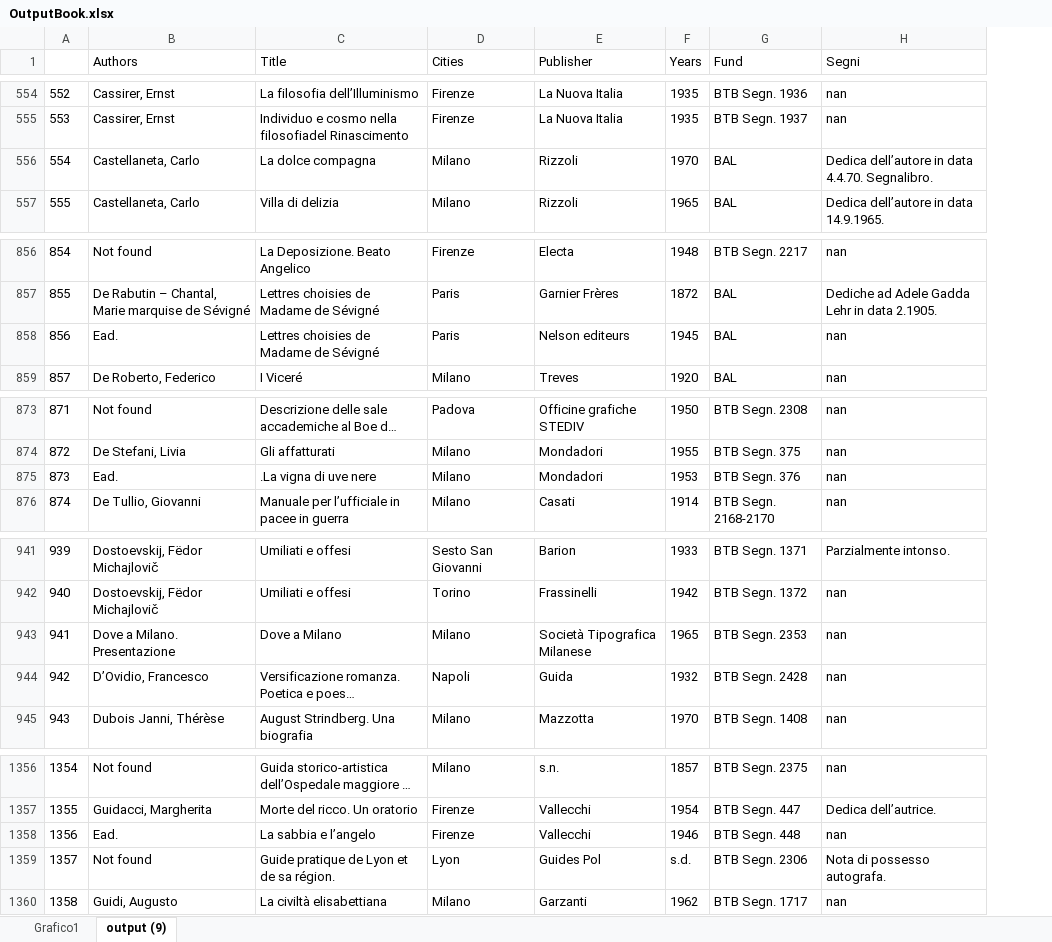
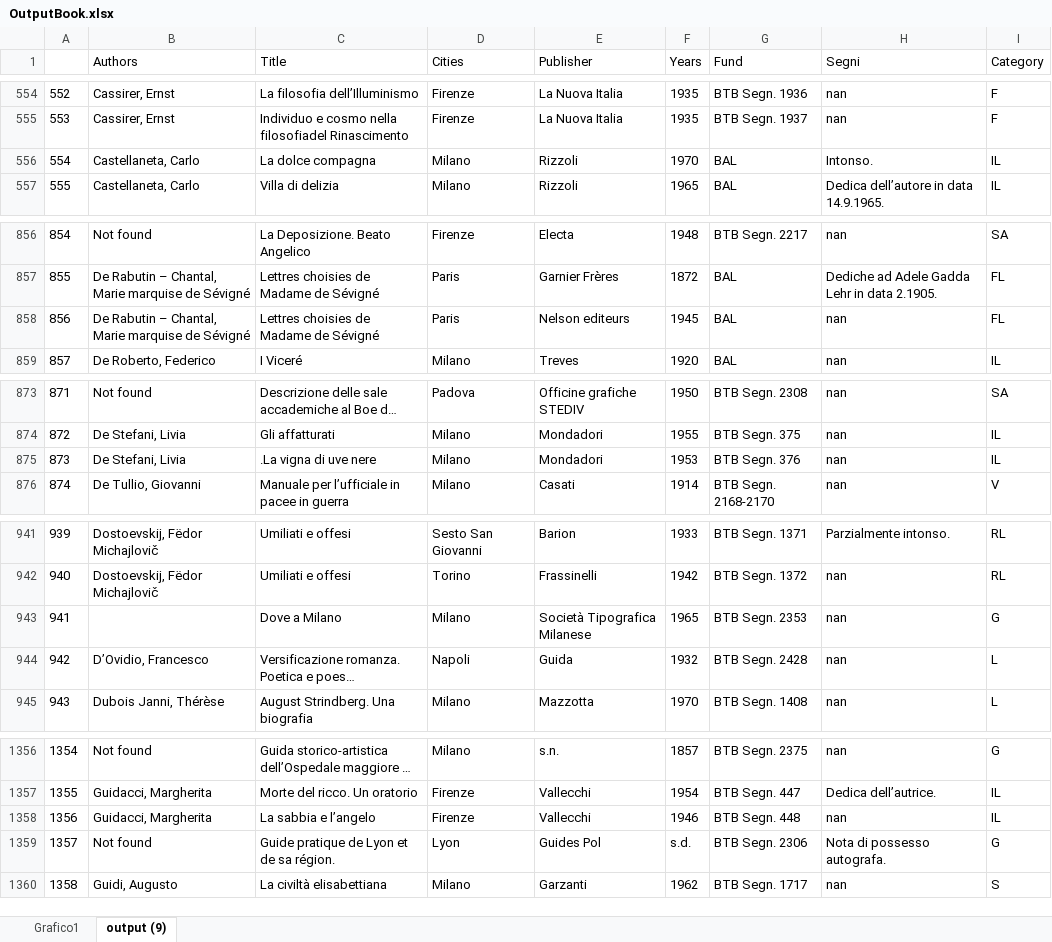
Before and after one commit to Nora1211/Gadda, an Excel workbook: OutputBook.xlsx, sheet output (9), drawn as a sheet; only a part is shown, gaps mark what is left out; long unchanged cells end in …; values as stored, in another font and other column widths than the file's, no borders; the diff covers the shown part only; the diff names each change by its address in the sheet, - before the commit and + after, or states it on an @@ line.

```diff
--- a/OutputBook.xlsx (sheet output (9))
+++ b/OutputBook.xlsx (sheet output (9))
+column I (Category), rows 554-557: F | F | IL | IL; rows 856-859: SA | FL | FL | IL; rows 873-876: SA | IL | IL | V; rows 941-945: RL | RL | G | L | L; rows 1356-1360: G | IL | IL | G | S
-H556 (Segni): Dedica dell’autore in data 4.4.70. Segnalibro.
+H556 (Segni): Intonso.
-B858 (Authors): Ead.
+B858 (Authors): De Rabutin – Chantal, Marie marquise de Sévigné
-B875 (Authors): Ead.
+B875 (Authors): De Stefani, Livia
-B943 (Authors): Dove a Milano. Presentazione
+B943 (Authors): (empty)
-B1358 (Authors): Ead.
+B1358 (Authors): Guidacci, Margherita
```
Also changed, not shown: 21 edited cells elsewhere in this sheet, charts or pictures, indiceCazzo.xlsx, 1 other file.
